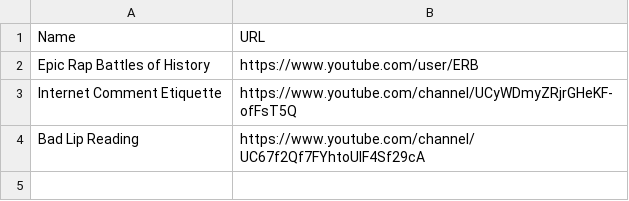
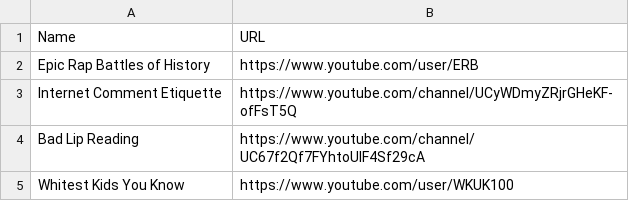
Before and after one commit to grahampaterson/youtube-playlist, a CSV file: channels/comedy.csv, drawn as a sheet; the diff names each change by its address in the sheet, - before the commit and + after, or states it on an @@ line.

Commit message:
New Sources

```diff
--- a/channels/comedy.csv
+++ b/channels/comedy.csv
+row 5: Whitest Kids You Know | https://www.youtube.com/user/WKUK100
```
